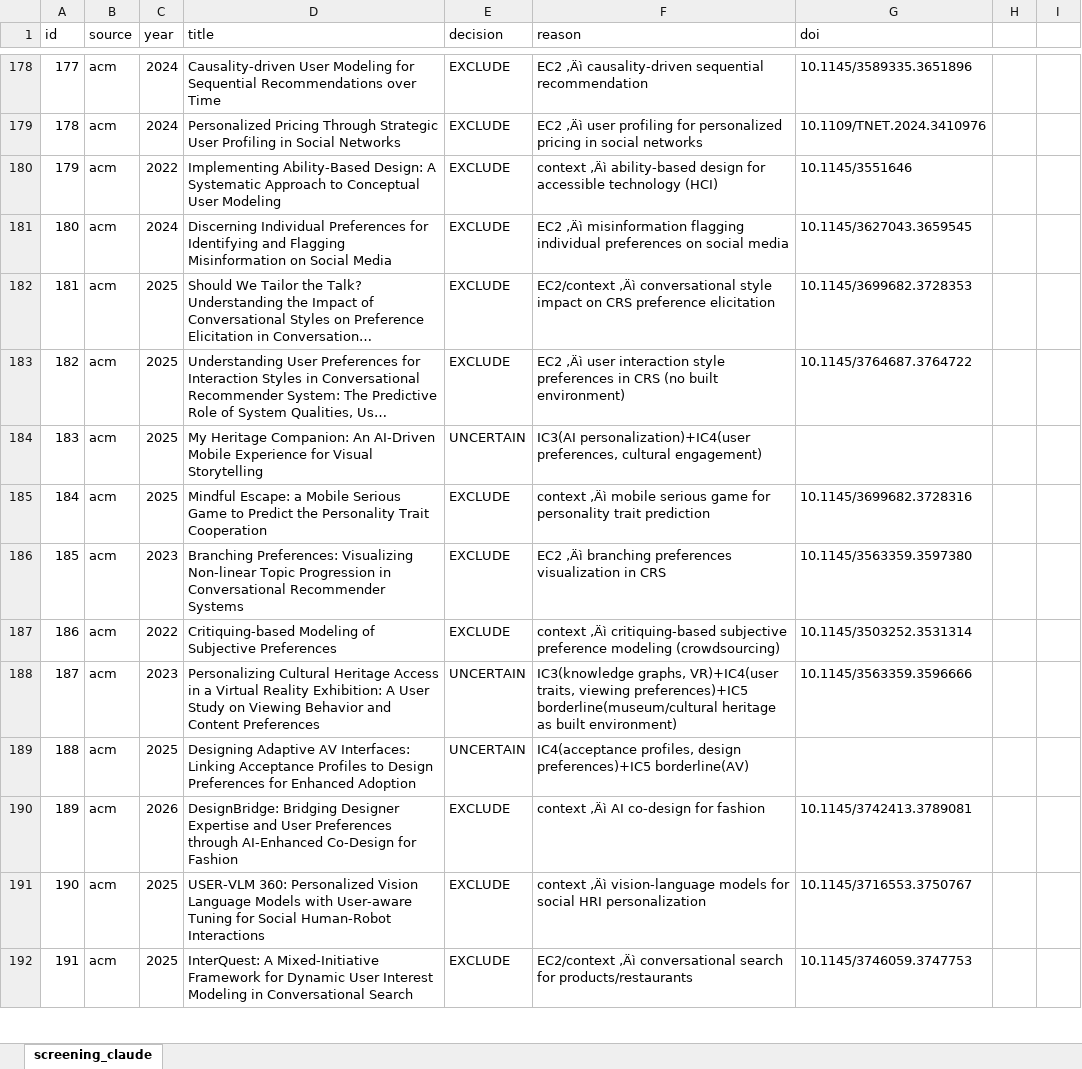
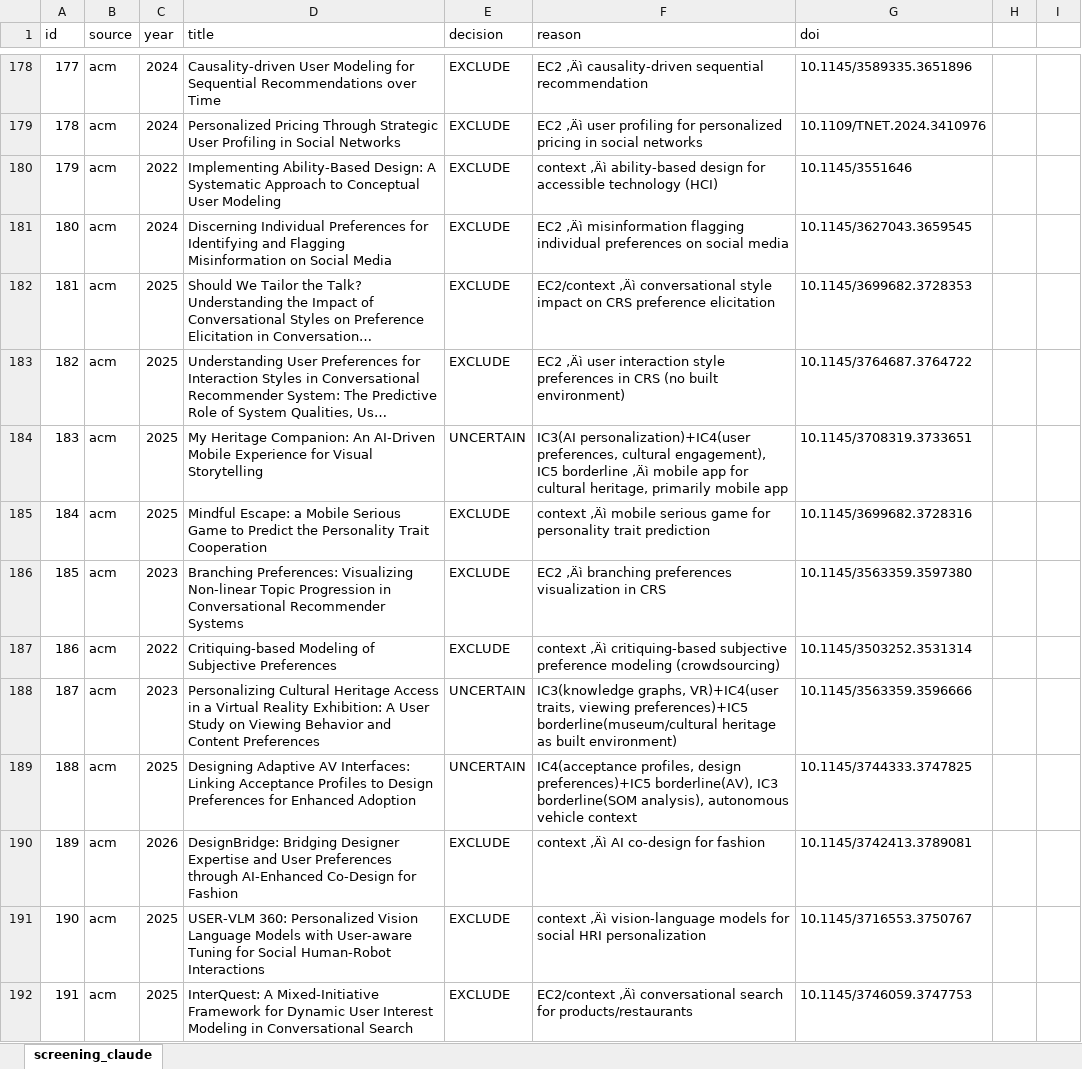
Before and after one commit to rafaeldpsilva/sa4cps-vault, an Excel workbook: Doutoramento/WP1/screening.xlsx, sheet screening_claude, drawn as a sheet; only a part is shown, gaps mark what is left out; long unchanged cells end in …; values as stored, in another font and other column widths than the file's, no borders; conditional formats not drawn; the diff covers the shown part only; the diff names each change by its address in the sheet, - before the commit and + after, or states it on an @@ line.

```diff
--- a/Doutoramento/WP1/screening.xlsx (sheet screening_claude)
+++ b/Doutoramento/WP1/screening.xlsx (sheet screening_claude)
-F184 (reason): …preferences, cultural engagement)
+F184 (reason): …preferences, cultural engagement), IC5 borderline ‚Äì mobile app for cultural heritage, primarily mobile app
-G184 (doi): (empty)
+G184 (doi): 10.1145/3708319.3733651
-F189 (reason): …design preferences)+IC5 borderline(AV)
+F189 (reason): …design preferences)+IC5 borderline(AV), IC3 borderline(SOM analysis), autonomous vehicle context
-G189 (doi): (empty)
+G189 (doi): 10.1145/3744333.3747825
```
Also changed, not shown: 143 edited cells elsewhere in this sheet.
